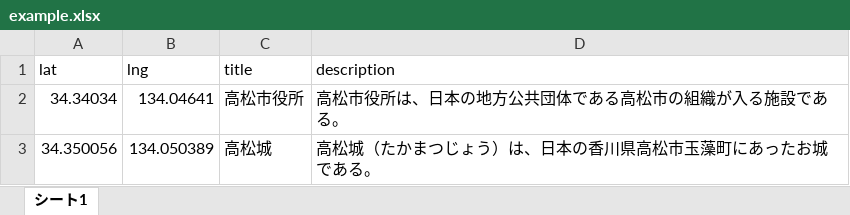
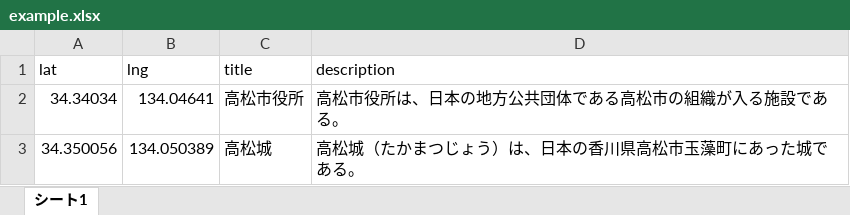
Before and after one commit to takamatsu-toshiseibi/1012, an Excel workbook: example.xlsx, sheet シート1, drawn as a sheet; values as stored, in another font and other column widths than the file's, no borders; the diff names each change by its address in the sheet, - before the commit and + after, or states it on an @@ line.

Commit message:
Add files via upload

```diff
--- a/example.xlsx (sheet シート1)
+++ b/example.xlsx (sheet シート1)
-D3 (description): 高松城（たかまつじょう）は、日本の香川県高松市玉藻町にあったお城である。
+D3 (description): 高松城（たかまつじょう）は、日本の香川県高松市玉藻町にあった城である。
```
